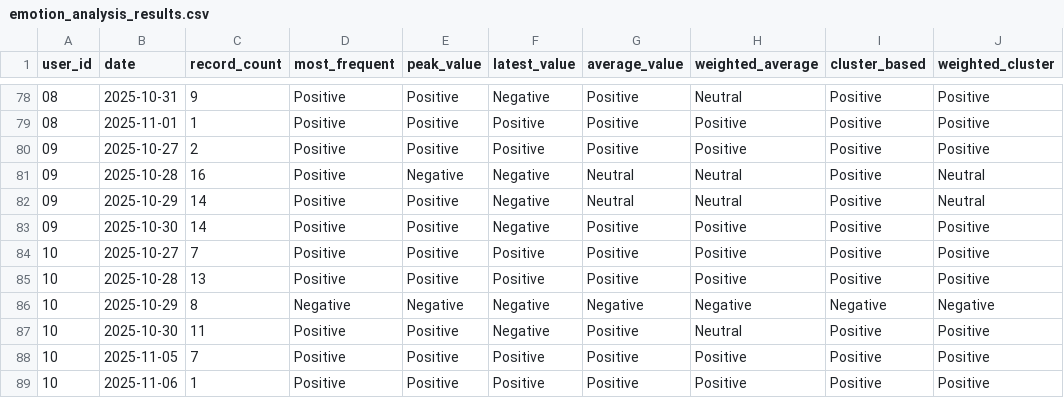
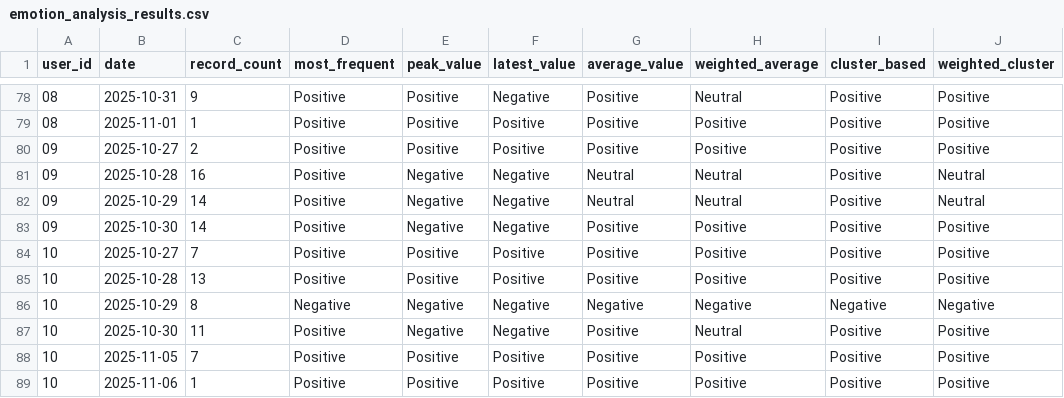
Before and after one commit to satoon29/emosy_sato_ver2, a CSV file: emotion_analysis_results.csv, drawn as a sheet; only a part is shown, gaps mark what is left out; the diff covers the shown part only; the diff names each change by its address in the sheet, - before the commit and + after, or states it on an @@ line.

```diff
--- a/emotion_analysis_results.csv
+++ b/emotion_analysis_results.csv
-E82:E83 (peak_value): Positive
+E82:E83 (peak_value): Negative
-E87 (peak_value): Positive
+E87 (peak_value): Negative
```
Also changed, not shown: 3 removed rows and 15 edited cells elsewhere in this file, questionnaire_comparison.csv, 5 other files.
